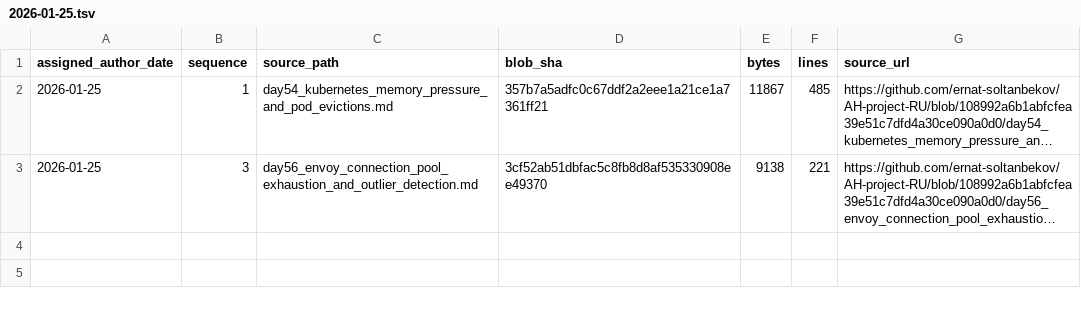
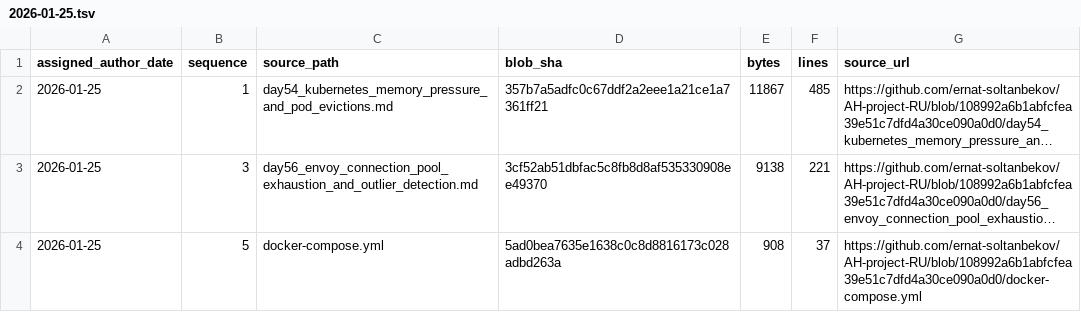
Before and after one commit to GhostOfAstana/AH-project-RU, a TSV file: source-catalog-2026-09-30/daily/2026-01-25.tsv, drawn as a sheet; long unchanged cells end in …; the diff names each change by its address in the sheet, - before the commit and + after, or states it on an @@ line.

Commit message:
catalog: add source metadata for 2026-01-25 #5 (backfill generated 2026-09-30)

```diff
--- a/source-catalog-2026-09-30/daily/2026-01-25.tsv
+++ b/source-catalog-2026-09-30/daily/2026-01-25.tsv
+row 4: 2026-01-25 | 5 | docker-compose.yml | 5ad0bea7635e1638c0c8d8816173c028adbd263a | 908 | 37 | https://github.com/ernat-soltanbekov/AH-project-RU/blob/108992a6b1abfcfea39e51c7dfd4a30ce090a0d0/docker-compose.yml
```
